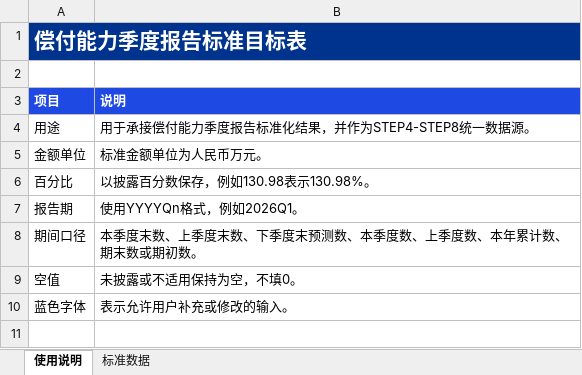
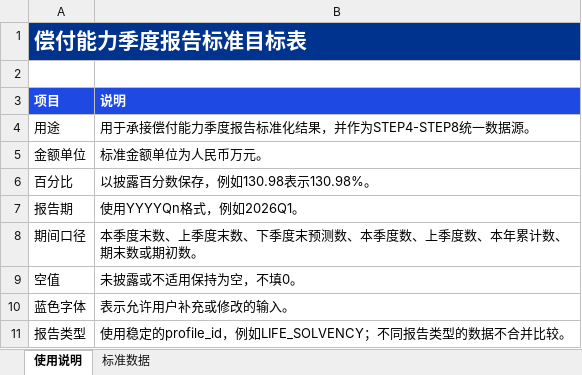
Before and after one commit to ElenaMiao816/Solvency-Report-System, an Excel workbook: templates/偿付能力季度报告标准目标表.xlsx, sheet 使用说明, drawn as a sheet; values as stored, in another font and other column widths than the file's, no borders; the diff names each change by its address in the sheet, - before the commit and + after, or states it on an @@ line.

```diff
--- a/templates/偿付能力季度报告标准目标表.xlsx (sheet 使用说明)
+++ b/templates/偿付能力季度报告标准目标表.xlsx (sheet 使用说明)
+row 11: 报告类型 | 使用稳定的profile_id，例如LIFE_SOLVENCY；不同报告类型的数据不合并比较。
```
Also changed, not shown: sheet 标准数据, config/solvency_validation_rules.xlsx, 33 other files.
